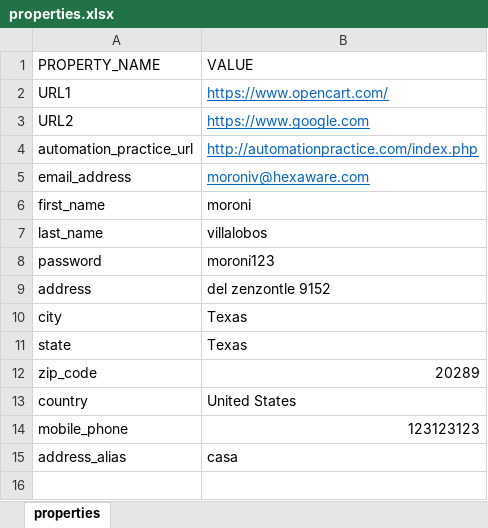
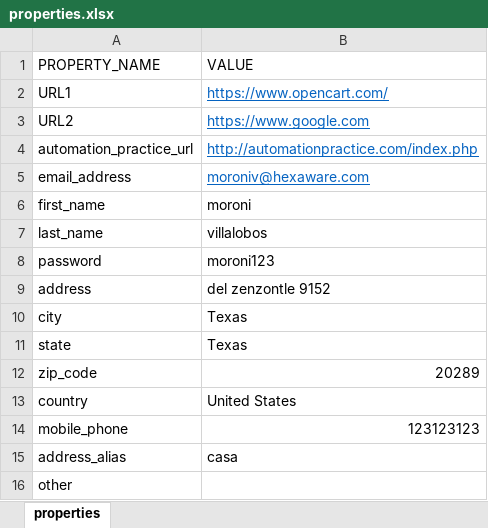
Before and after one commit to MoroniVillalobos-Hexaware/TrainingFramework, an Excel workbook: AutomationFramework/properties.xlsx, sheet properties, drawn as a sheet; values as stored, in another font and other column widths than the file's, no borders; the diff names each change by its address in the sheet, - before the commit and + after, or states it on an @@ line.

Commit message:
update exel

```diff
--- a/AutomationFramework/properties.xlsx (sheet properties)
+++ b/AutomationFramework/properties.xlsx (sheet properties)
+row 16: other
```
